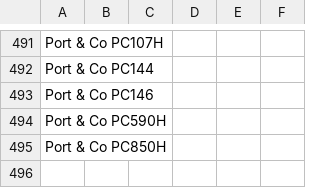
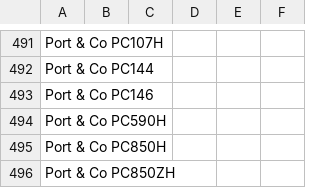
Before and after one commit to Ink-Pusher/Mockup-Creator, a CSV file: product_descriptions.csv, drawn as a sheet; only a part is shown, gaps mark what is left out; the diff names each change by its address in the sheet, - before the commit and + after, or states it on an @@ line.

Commit message:
Add Port & Co PC850ZH

```diff
--- a/product_descriptions.csv
+++ b/product_descriptions.csv
+row 496: Port & Co PC850ZH
```
Also changed, not shown: 26 other files.
